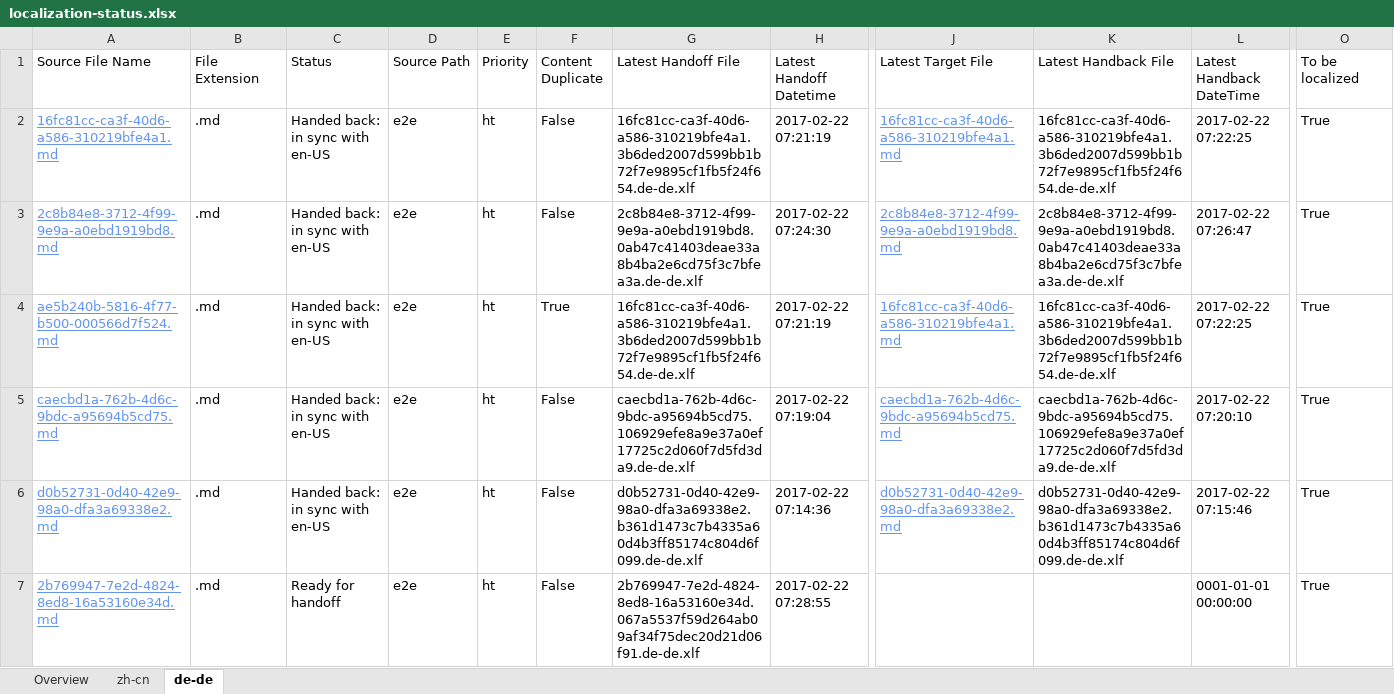
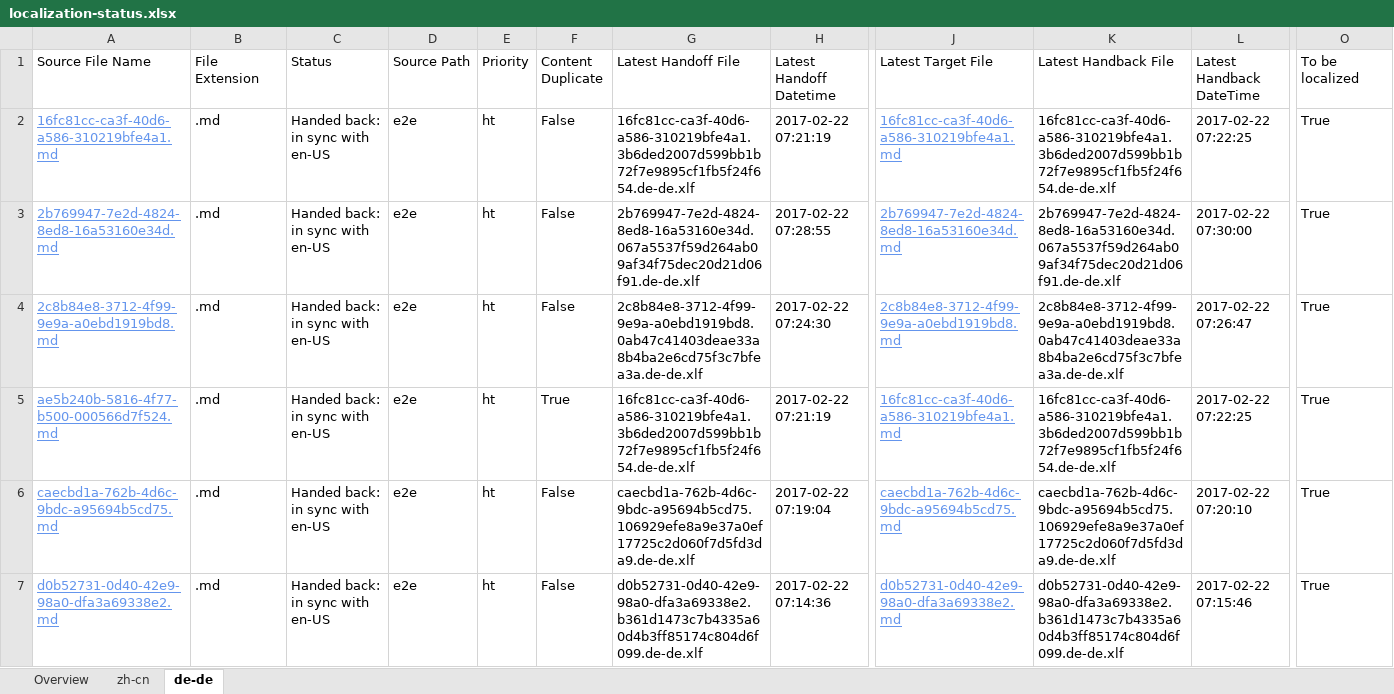
Before and after one commit to OpenLocalizationTestOrg/ol-test4-handback, an Excel workbook: ol-handback/OpenLocalizationTestOrg/ol-test4/xinjiang/localization-status.xlsx, sheet de-de, drawn as a sheet; only a part is shown, gaps mark what is left out; values as stored, in another font and other column widths than the file's, no borders; table styles not drawn; removed rows and columns are numbered as before the commit, all else as after; rows hold the shown columns only; the diff names each change by its address in the sheet, - before the commit and + after, or states it on an @@ line.

```diff
--- a/ol-handback/OpenLocalizationTestOrg/ol-test4/xinjiang/localization-status.xlsx (sheet de-de)
+++ b/ol-handback/OpenLocalizationTestOrg/ol-test4/xinjiang/localization-status.xlsx (sheet de-de)
+row 3: 2b769947-7e2d-4824-8ed8-16a53160e34d.md | .md | Handed back: in sync with en-US | e2e | ht | False | 2b769947-7e2d-4824-8ed8-16a53160e34d.067a5537f59d264ab09af34f75dec20d21d06f91.de-de.xlf | 2017-02-22 07:28:55 | 2b769947-7e2d-4824-8ed8-16a53160e34d.md | 2b769947-7e2d-4824-8ed8-16a53160e34d.067a5537f59d264ab09af34f75dec20d21d06f91.de-de.xlf | 2017-02-22 07:30:00 | True
-row 7: 2b769947-7e2d-4824-8ed8-16a53160e34d.md | .md | Ready for handoff | e2e | ht | False | 2b769947-7e2d-4824-8ed8-16a53160e34d.067a5537f59d264ab09af34f75dec20d21d06f91.de-de.xlf | 2017-02-22 07:28:55 |  |  | 0001-01-01 00:00:00 | True
```
Also changed, not shown: sheet zh-cn, sheet Overview, 1 other file.
